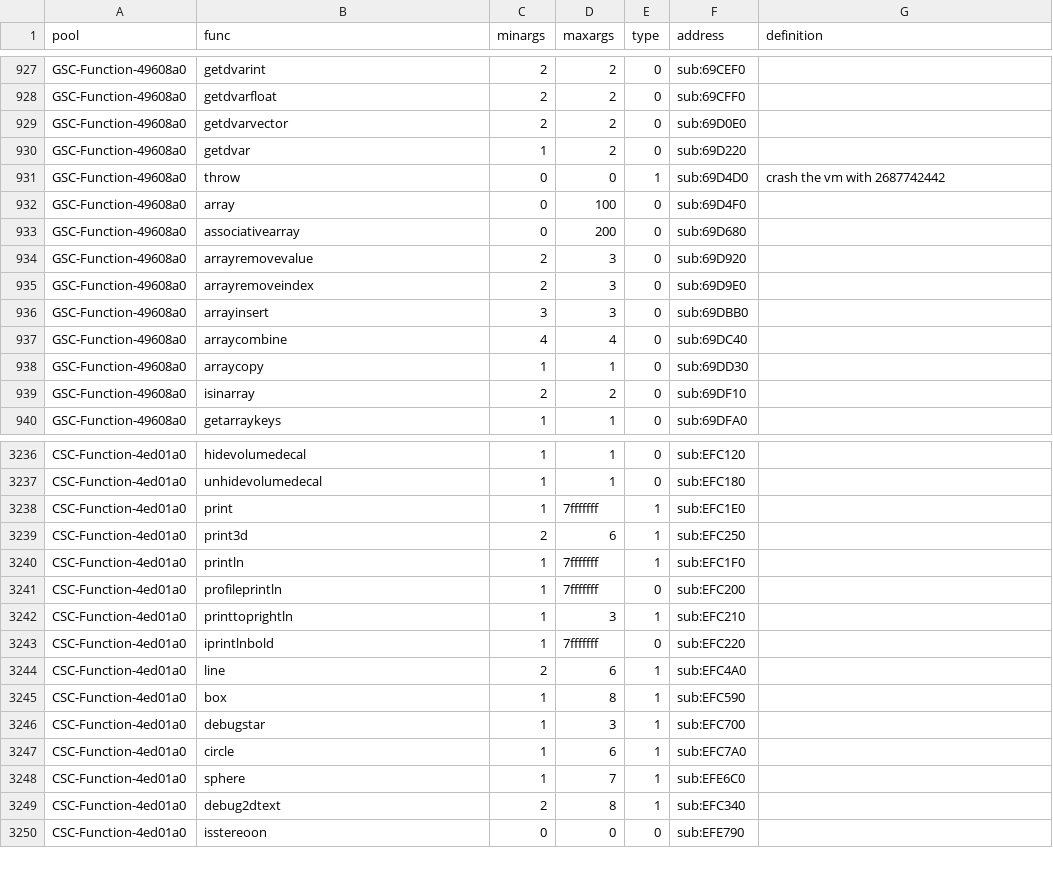
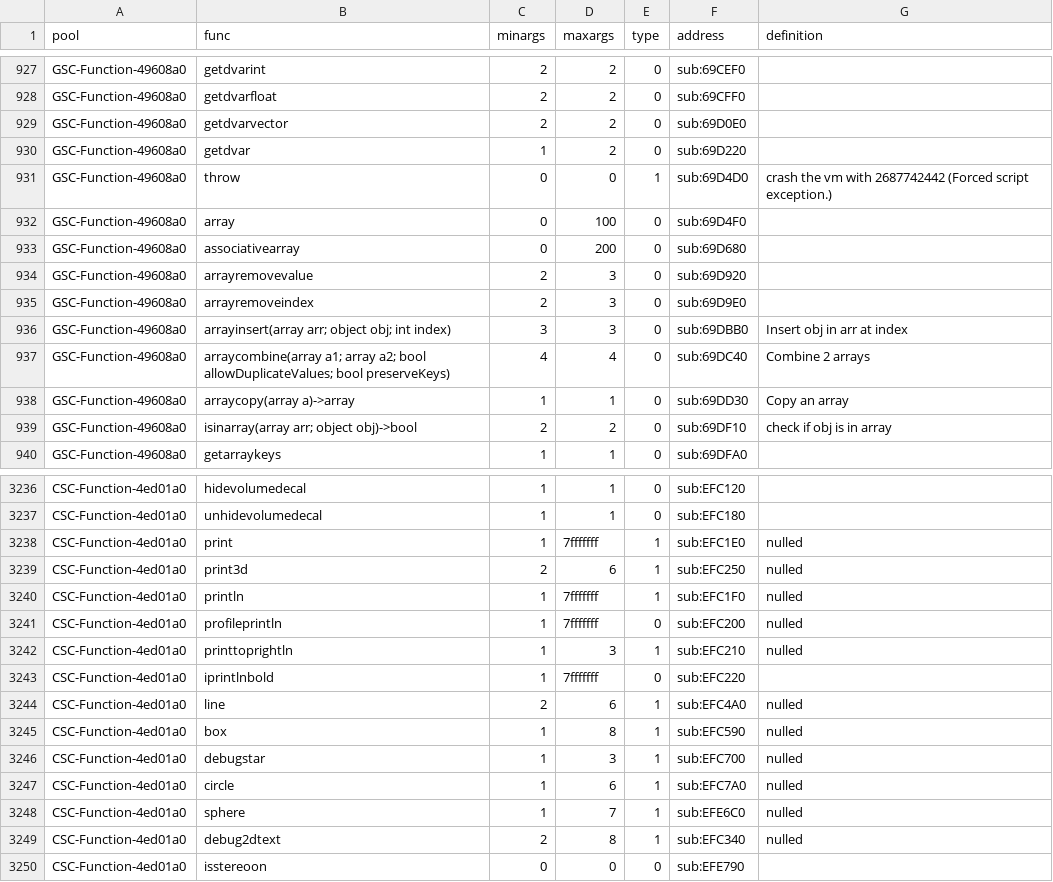
Before and after one commit to ate47/t8-atian-menu, a CSV file: docs/notes/funcs.csv, drawn as a sheet; only a part is shown, gaps mark what is left out; the diff covers the shown part only.

```diff
--- a/docs/notes/funcs.csv
+++ b/docs/notes/funcs.csv
@@ -930,3 +930,3 @@ GSC-Function-49608a0,getdvarvector,2,2,0,sub:69D0E0,
 GSC-Function-49608a0,getdvar,1,2,0,sub:69D220,
-GSC-Function-49608a0,throw,0,0,1,sub:69D4D0,crash the vm with 2687742442
+GSC-Function-49608a0,throw,0,0,1,sub:69D4D0,crash the vm with 2687742442 (Forced script exception.)
 GSC-Function-49608a0,array,0,100,0,sub:69D4F0,
@@ -935,6 +935,6 @@ GSC-Function-49608a0,arrayremovevalue,2,3,0,sub:69D920,
 GSC-Function-49608a0,arrayremoveindex,2,3,0,sub:69D9E0,
-GSC-Function-49608a0,arrayinsert,3,3,0,sub:69DBB0,
-GSC-Function-49608a0,arraycombine,4,4,0,sub:69DC40,
-GSC-Function-49608a0,arraycopy,1,1,0,sub:69DD30,
-GSC-Function-49608a0,isinarray,2,2,0,sub:69DF10,
+GSC-Function-49608a0,arrayinsert(array arr; object obj; int index),3,3,0,sub:69DBB0,Insert obj in arr at index
+GSC-Function-49608a0,arraycombine(array a1; array a2; bool allowDuplicateValues; bool preserveKeys),4,4,0,sub:69DC40,Combine 2 arrays
+GSC-Function-49608a0,arraycopy(array a)->array,1,1,0,sub:69DD30,Copy an array
+GSC-Function-49608a0,isinarray(array arr; object obj)->bool,2,2,0,sub:69DF10,check if obj is in array
 GSC-Function-49608a0,getarraykeys,1,1,0,sub:69DFA0,
@@ -3237,14 +3237,14 @@ CSC-Function-4ed01a0,hidevolumedecal,1,1,0,sub:EFC120,
 CSC-Function-4ed01a0,unhidevolumedecal,1,1,0,sub:EFC180,
-CSC-Function-4ed01a0,print,1,7fffffff,1,sub:EFC1E0,
-CSC-Function-4ed01a0,print3d,2,6,1,sub:EFC250,
-CSC-Function-4ed01a0,println,1,7fffffff,1,sub:EFC1F0,
-CSC-Function-4ed01a0,profileprintln,1,7fffffff,0,sub:EFC200,
-CSC-Function-4ed01a0,printtoprightln,1,3,1,sub:EFC210,
+CSC-Function-4ed01a0,print,1,7fffffff,1,sub:EFC1E0,nulled
+CSC-Function-4ed01a0,print3d,2,6,1,sub:EFC250,nulled
+CSC-Function-4ed01a0,println,1,7fffffff,1,sub:EFC1F0,nulled
+CSC-Function-4ed01a0,profileprintln,1,7fffffff,0,sub:EFC200,nulled
+CSC-Function-4ed01a0,printtoprightln,1,3,1,sub:EFC210,nulled
 CSC-Function-4ed01a0,iprintlnbold,1,7fffffff,0,sub:EFC220,
-CSC-Function-4ed01a0,line,2,6,1,sub:EFC4A0,
-CSC-Function-4ed01a0,box,1,8,1,sub:EFC590,
-CSC-Function-4ed01a0,debugstar,1,3,1,sub:EFC700,
-CSC-Function-4ed01a0,circle,1,6,1,sub:EFC7A0,
-CSC-Function-4ed01a0,sphere,1,7,1,sub:EFE6C0,
-CSC-Function-4ed01a0,debug2dtext,2,8,1,sub:EFC340,
+CSC-Function-4ed01a0,line,2,6,1,sub:EFC4A0,nulled
+CSC-Function-4ed01a0,box,1,8,1,sub:EFC590,nulled
+CSC-Function-4ed01a0,debugstar,1,3,1,sub:EFC700,nulled
+CSC-Function-4ed01a0,circle,1,6,1,sub:EFC7A0,nulled
+CSC-Function-4ed01a0,sphere,1,7,1,sub:EFE6C0,nulled
+CSC-Function-4ed01a0,debug2dtext,2,8,1,sub:EFC340,nulled
 CSC-Function-4ed01a0,isstereoon,0,0,0,sub:EFE790,
```
Also changed, not shown: 23 edited cells elsewhere in this file, docs/notes/gamesettings.csv, 4 other files.
